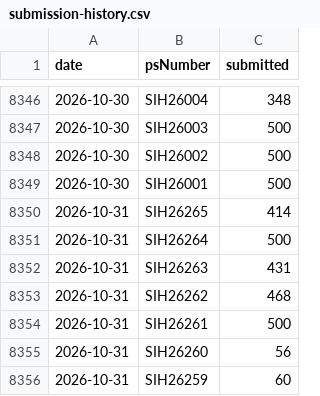
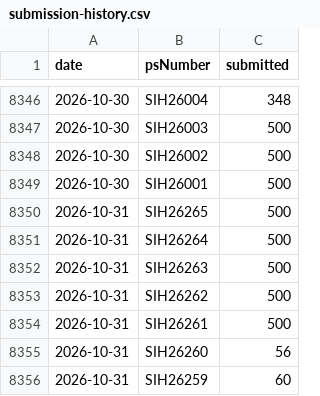
Before and after one commit to Zaidusyy/sih-2026-problem-statements, a CSV file: data/submission-history.csv, drawn as a sheet; only a part is shown, gaps mark what is left out.

```diff
--- a/data/submission-history.csv
+++ b/data/submission-history.csv
@@ -8349,6 +8349,6 @@ date,psNumber,submitted
 2026-10-30,SIH26001,500
-2026-10-31,SIH26265,414
+2026-10-31,SIH26265,500
 2026-10-31,SIH26264,500
-2026-10-31,SIH26263,431
-2026-10-31,SIH26262,468
+2026-10-31,SIH26263,500
+2026-10-31,SIH26262,500
 2026-10-31,SIH26261,500
```
Also changed, not shown: data/problem-statements.csv, 3 other files.
